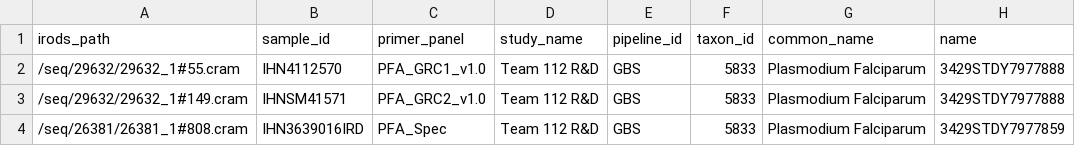
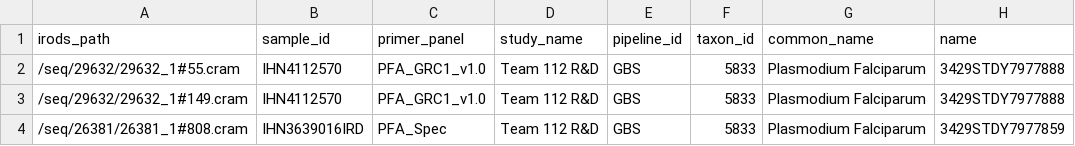
Before and after one commit to thavinb/AmpRecon, a TSV file: data/input_examples/irods_mnf.tsv, drawn as a sheet; only a part is shown; the diff names each change by its address in the sheet, - before the commit and + after, or states it on an @@ line.

```diff
--- a/data/input_examples/irods_mnf.tsv
+++ b/data/input_examples/irods_mnf.tsv
-B3 (sample_id): IHNSM41571
+B3 (sample_id): IHN4112570
-C3 (primer_panel): PFA_GRC2_v1.0
+C3 (primer_panel): PFA_GRC1_v1.0
```
Also changed, not shown: 1 other file.
